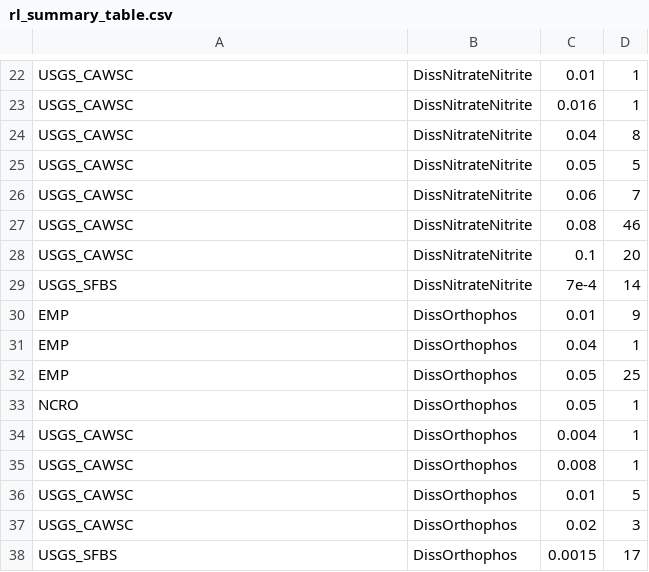
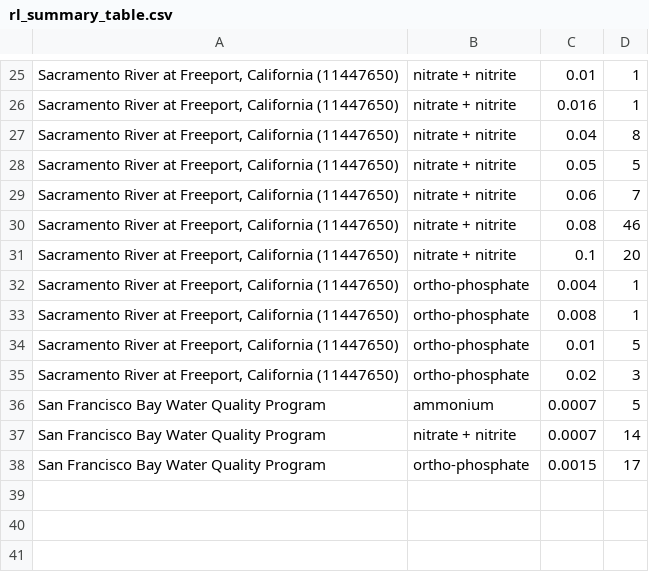
Before and after one commit to InteragencyEcologicalProgram/WQ-LT-Publication, a CSV file: results/tables/rl_summary_table.csv, drawn as a sheet; only a part is shown, gaps mark what is left out; removed rows and columns are numbered as before the commit, all else as after; the diff covers the shown part only; the diff names each change by its address in the sheet, - before the commit and + after, or states it on an @@ line.

```diff
--- a/results/tables/rl_summary_table.csv
+++ b/results/tables/rl_summary_table.csv
-A25:A31: USGS_CAWSC
+A25:A31: Sacramento River at Freeport, California (11447650)
-B25:B31: DissNitrateNitrite
+B25:B31: nitrate + nitrite
-row 29: USGS_SFBS | DissNitrateNitrite | 7e-4 | 14
-row 30: EMP | DissOrthophos | 0.01 | 9
-row 31: EMP | DissOrthophos | 0.04 | 1
-row 32: EMP | DissOrthophos | 0.05 | 25
-row 33: NCRO | DissOrthophos | 0.05 | 1
-A32:A35: USGS_CAWSC
+A32:A35: Sacramento River at Freeport, California (11447650)
-B32:B35: DissOrthophos
+B32:B35: ortho-phosphate
+row 36: San Francisco Bay Water Quality Program | ammonium | 0.0007 | 5
+row 37: San Francisco Bay Water Quality Program | nitrate + nitrite | 0.0007 | 14
-A38: USGS_SFBS
+A38: San Francisco Bay Water Quality Program
-B38: DissOrthophos
+B38: ortho-phosphate
```
Also changed, not shown: 14 added rows, 11 removed rows and 20 edited cells elsewhere in this file, 1 other file.
